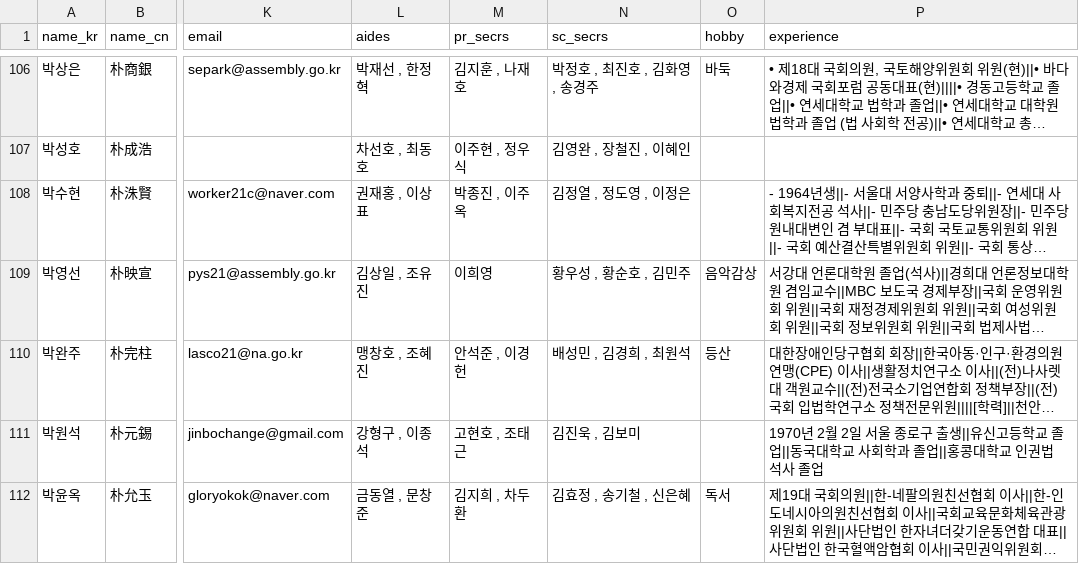
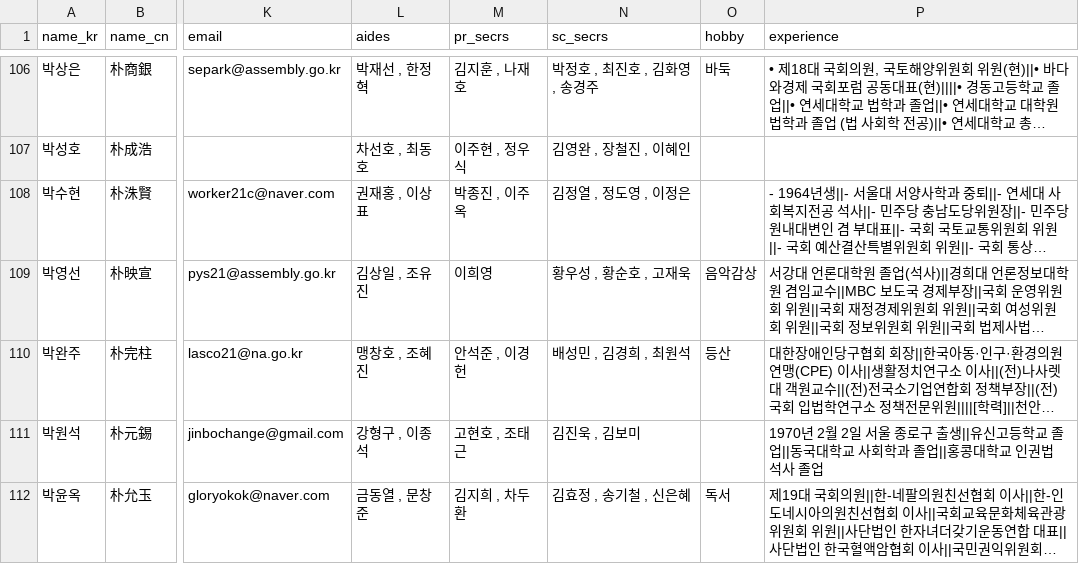
Before and after one commit to teampopong/data-assembly, a CSV file: assembly.csv, drawn as a sheet; only a part is shown, gaps mark what is left out; long unchanged cells end in …; the diff covers the shown part only; the diff names each change by its address in the sheet, - before the commit and + after, or states it on an @@ line.

```diff
--- a/assembly.csv
+++ b/assembly.csv
-N109 (sc_secrs): 황우성 , 황순호 , 김민주
+N109 (sc_secrs): 황우성 , 황순호 , 고재욱
```
Also changed, not shown: 10 edited cells elsewhere in this file, 1 other file.
